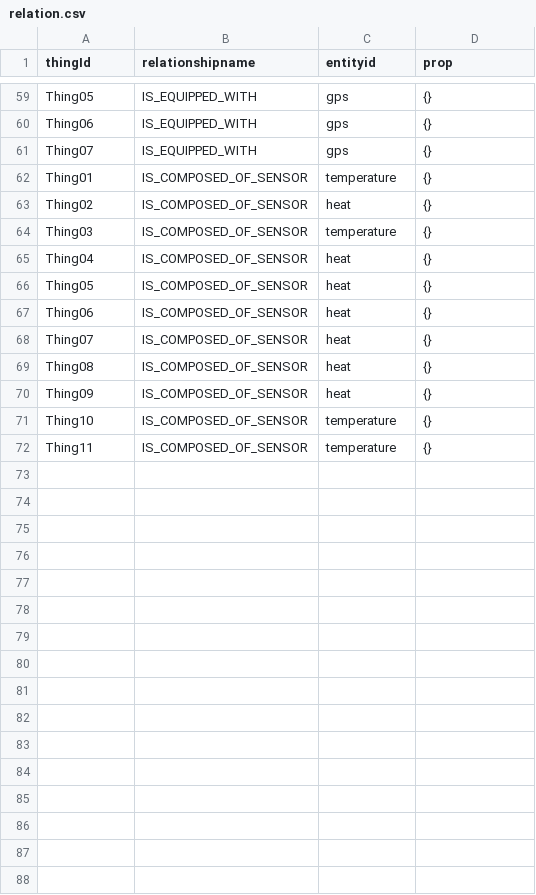
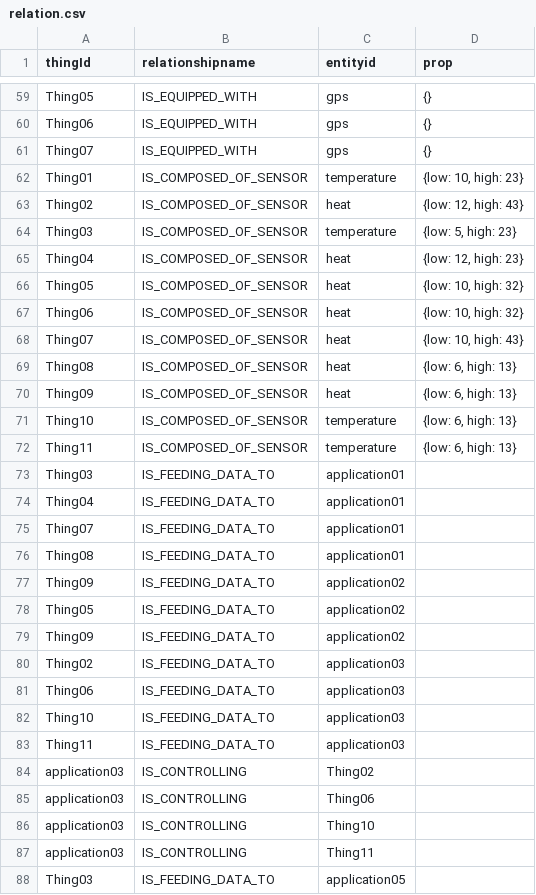
Before and after one commit to muntasirjoarder/NeoThings, a CSV file: relation.csv, drawn as a sheet; only a part is shown, gaps mark what is left out; the diff covers the shown part only.

Commit message:
Adding new relationships

```diff
--- a/relation.csv
+++ b/relation.csv
@@ -61,12 +61,28 @@ Thing06,IS_EQUIPPED_WITH,gps,{}
 Thing07,IS_EQUIPPED_WITH,gps,{}
-Thing01,IS_COMPOSED_OF_SENSOR,temperature,{}
-Thing02,IS_COMPOSED_OF_SENSOR,heat,{}
-Thing03,IS_COMPOSED_OF_SENSOR,temperature,{}
-Thing04,IS_COMPOSED_OF_SENSOR,heat,{}
-Thing05,IS_COMPOSED_OF_SENSOR,heat,{}
-Thing06,IS_COMPOSED_OF_SENSOR,heat,{}
-Thing07,IS_COMPOSED_OF_SENSOR,heat,{}
-Thing08,IS_COMPOSED_OF_SENSOR,heat,{}
-Thing09,IS_COMPOSED_OF_SENSOR,heat,{}
-Thing10,IS_COMPOSED_OF_SENSOR,temperature,{}
-Thing11,IS_COMPOSED_OF_SENSOR,temperature,{}
+Thing01,IS_COMPOSED_OF_SENSOR,temperature,"{low: 10, high: 23}"
+Thing02,IS_COMPOSED_OF_SENSOR,heat,"{low: 12, high: 43}"
+Thing03,IS_COMPOSED_OF_SENSOR,temperature,"{low: 5, high: 23}"
+Thing04,IS_COMPOSED_OF_SENSOR,heat,"{low: 12, high: 23}"
+Thing05,IS_COMPOSED_OF_SENSOR,heat,"{low: 10, high: 32}"
+Thing06,IS_COMPOSED_OF_SENSOR,heat,"{low: 10, high: 32}"
+Thing07,IS_COMPOSED_OF_SENSOR,heat,"{low: 10, high: 43}"
+Thing08,IS_COMPOSED_OF_SENSOR,heat,"{low: 6, high: 13}"
+Thing09,IS_COMPOSED_OF_SENSOR,heat,"{low: 6, high: 13}"
+Thing10,IS_COMPOSED_OF_SENSOR,temperature,"{low: 6, high: 13}"
+Thing11,IS_COMPOSED_OF_SENSOR,temperature,"{low: 6, high: 13}"
+Thing03,IS_FEEDING_DATA_TO,application01,
+Thing04,IS_FEEDING_DATA_TO,application01,
+Thing07,IS_FEEDING_DATA_TO,application01,
+Thing08,IS_FEEDING_DATA_TO,application01,
+Thing09,IS_FEEDING_DATA_TO,application02,
+Thing05,IS_FEEDING_DATA_TO,application02,
+Thing09,IS_FEEDING_DATA_TO,application02,
+Thing02,IS_FEEDING_DATA_TO,application03,
+Thing06,IS_FEEDING_DATA_TO,application03,
+Thing10,IS_FEEDING_DATA_TO,application03,
+Thing11,IS_FEEDING_DATA_TO,application03,
+application03,IS_CONTROLLING,Thing02,
+application03,IS_CONTROLLING,Thing06,
+application03,IS_CONTROLLING,Thing10,
+application03,IS_CONTROLLING,Thing11,
+Thing03,IS_FEEDING_DATA_TO,application05,
```
Also changed, not shown: 7 added rows and 16 edited cells elsewhere in this file.
